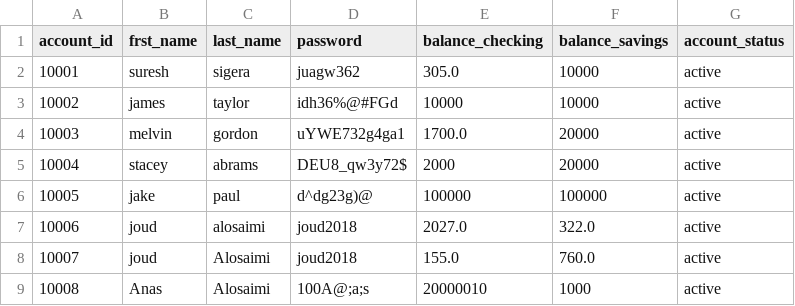
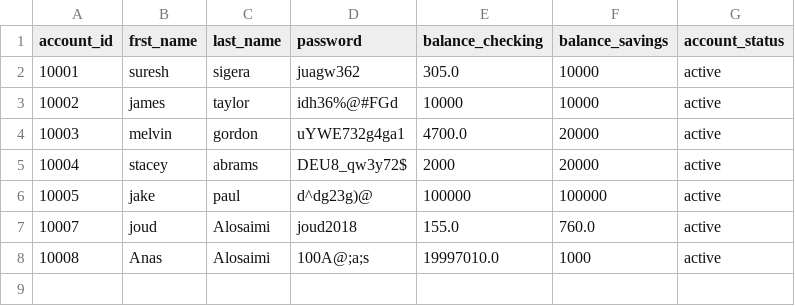
Before and after one commit to JoudKhalidAlosaimi/Banking-Project, a CSV file: bank.csv, drawn as a sheet.

Commit message:
update the transfer method to allow the sender to transfer money from checkings to another customers checkings

```diff
--- a/bank.csv
+++ b/bank.csv
@@ -3,7 +3,6 @@ account_id,frst_name,last_name,password,balance_checking,balance_savings,account
 10002,james,taylor,idh36%@#FGd,10000,10000,active
-10003,melvin,gordon,uYWE732g4ga1,1700.0,20000,active
+10003,melvin,gordon,uYWE732g4ga1,4700.0,20000,active
 10004,stacey,abrams,DEU8_qw3y72$,2000,20000,active
 10005,jake,paul,d^dg23g)@,100000,100000,active
-10006,joud,alosaimi,joud2018,2027.0,322.0,active
 10007,joud,Alosaimi,joud2018,155.0,760.0,active
-10008,Anas,Alosaimi,100A@;a;s,20000010,1000,active
+10008,Anas,Alosaimi,100A@;a;s,19997010.0,1000,active
```
Also changed, not shown: 1 other file.
